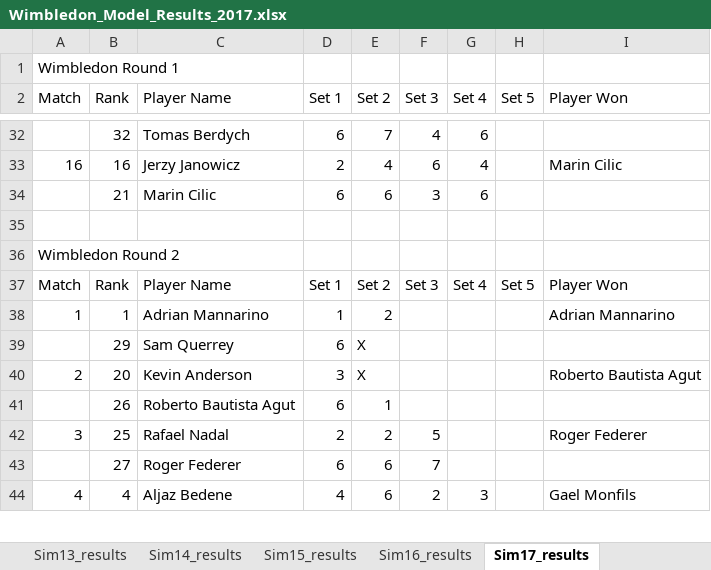
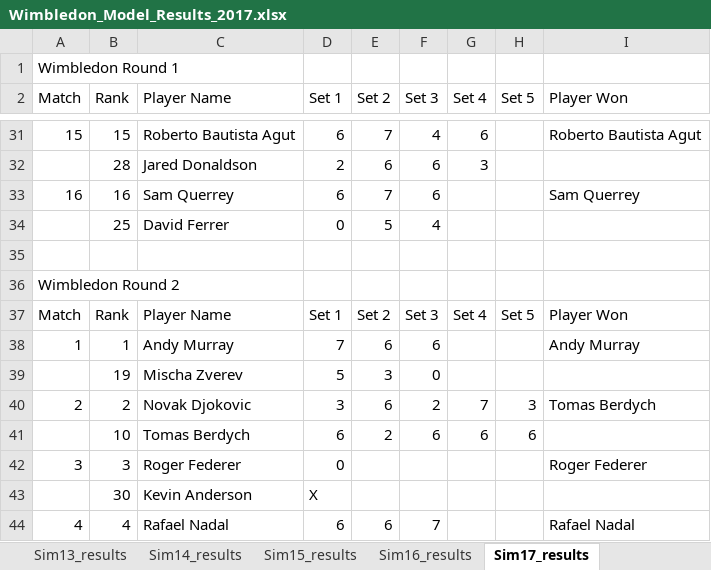
Before and after one commit to sriksrik7/SYS-611, an Excel workbook: Final Project/TennisModel/Wimbledon_Model_Results_2017.xlsx, sheet Sim17_results, drawn as a sheet; only a part is shown, gaps mark what is left out; values as stored, in another font and other column widths than the file's, no borders; removed rows and columns are numbered as before the commit, all else as after; the diff covers the shown part only; the diff names each change by its address in the sheet, - before the commit and + after, or states it on an @@ line.

```diff
--- a/Final Project/TennisModel/Wimbledon_Model_Results_2017.xlsx (sheet Sim17_results)
+++ b/Final Project/TennisModel/Wimbledon_Model_Results_2017.xlsx (sheet Sim17_results)
-A31 (Match): (empty)
+A31 (Match): 15
-B31 (Rank): 32
+B31 (Rank): 15
-C31 (Player Name): Tomas Berdych
+C31 (Player Name): Roberto Bautista Agut
-I31 (Player Won): (empty)
+I31 (Player Won): Roberto Bautista Agut
+row 32:  | 28 | Jared Donaldson | 2 | 6 | 6 | 3
-C33 (Player Name): Jerzy Janowicz
+C33 (Player Name): Sam Querrey
-D33 (Set 1): 2
+D33 (Set 1): 6
-E33 (Set 2): 4
+E33 (Set 2): 7
-G33 (Set 4): 4
+G33 (Set 4): (empty)
-I33 (Player Won): Marin Cilic
+I33 (Player Won): Sam Querrey
-row 34:  | 21 | Marin Cilic | 6 | 6 | 3 | 6
+row 34:  | 25 | David Ferrer | 0 | 5 | 4
-C38 (Player Name): Adrian Mannarino
+C38 (Player Name): Andy Murray
-D38 (Set 1): 1
+D38 (Set 1): 7
-E38 (Set 2): 2
+E38 (Set 2): 6
-F38 (Set 3): (empty)
+F38 (Set 3): 6
-I38 (Player Won): Adrian Mannarino
+I38 (Player Won): Andy Murray
-row 39:  | 29 | Sam Querrey | 6 | X
-row 40: 2 | 20 | Kevin Anderson | 3 | X |  |  |  | Roberto Bautista Agut
-row 41:  | 26 | Roberto Bautista Agut | 6 | 1
-row 42: 3 | 25 | Rafael Nadal | 2 | 2 | 5 |  |  | Roger Federer
-row 43:  | 27 | Roger Federer | 6 | 6 | 7
+row 39:  | 19 | Mischa Zverev | 5 | 3 | 0
+row 40: 2 | 2 | Novak Djokovic | 3 | 6 | 2 | 7 | 3 | Tomas Berdych
+row 41:  | 10 | Tomas Berdych | 6 | 2 | 6 | 6 | 6
+row 42: 3 | 3 | Roger Federer | 0 |  |  |  |  | Roger Federer
+row 43:  | 30 | Kevin Anderson | X
-C44 (Player Name): Aljaz Bedene
+C44 (Player Name): Rafael Nadal
-D44 (Set 1): 4
+D44 (Set 1): 6
-F44 (Set 3): 2
+F44 (Set 3): 7
-G44 (Set 4): 3
+G44 (Set 4): (empty)
-I44 (Player Won): Gael Monfils
+I44 (Player Won): Rafael Nadal
```
Also changed, not shown: 38 added rows, 39 removed rows and 65 edited cells elsewhere in this sheet, sheet Sim20_results, sheet Sim18_results, sheet Sim8_results, sheet Sim29_results, sheet Sim30_results, sheet Sim15_results, 24 more sheets, Final Project/TennisModel/Wimbledon_Model_Results_2018.xlsx, Final Project/TennisModel/Wimbledon_Model_Results_2019.xlsx, 2 other files.
